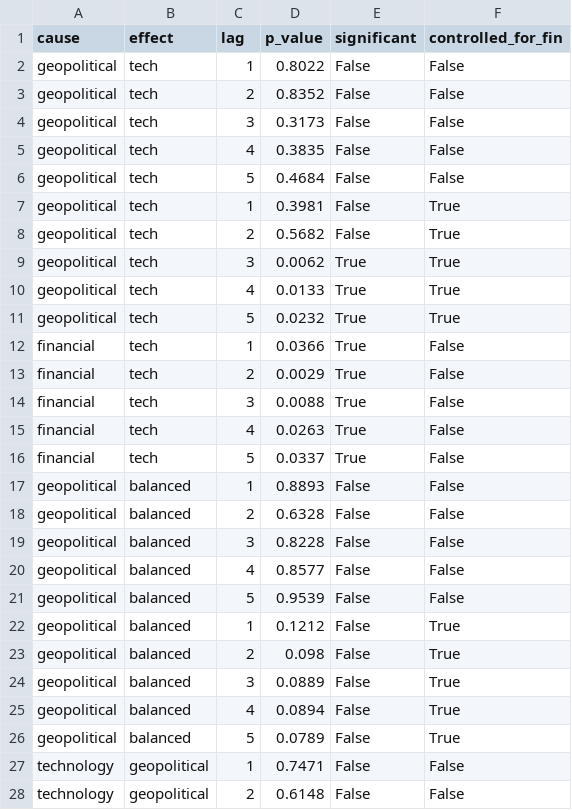
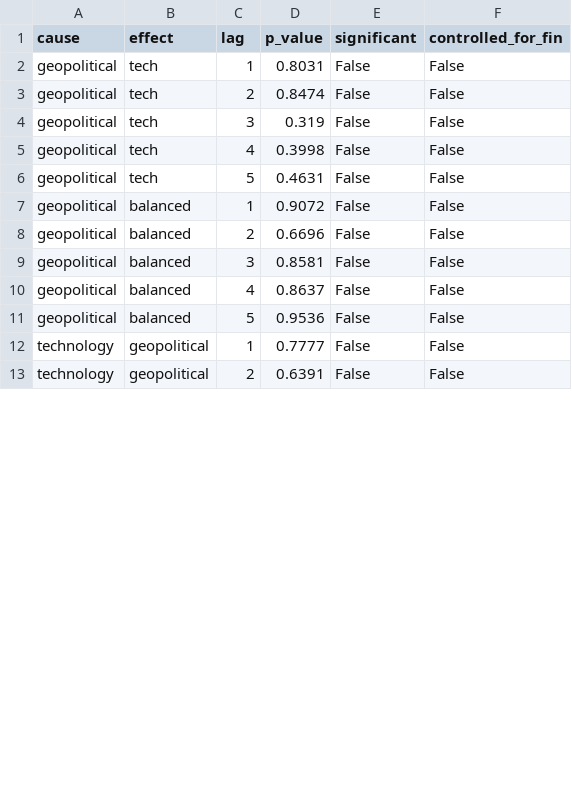
Before and after one commit to ReemaDesle/portfolio-risk-analytics, a CSV file: models/ml/m4_granger_results.csv, drawn as a sheet; only a part is shown; the diff covers the shown part only.

```diff
--- a/models/ml/m4_granger_results.csv
+++ b/models/ml/m4_granger_results.csv
@@ -1,28 +1,13 @@
 cause,effect,lag,p_value,significant,controlled_for_fin
-geopolitical,tech,1,0.8022,False,False
-geopolitical,tech,2,0.8352,False,False
-geopolitical,tech,3,0.3173,False,False
-geopolitical,tech,4,0.3835,False,False
-geopolitical,tech,5,0.4684,False,False
-geopolitical,tech,1,0.3981,False,True
-geopolitical,tech,2,0.5682,False,True
-geopolitical,tech,3,0.0062,True,True
-geopolitical,tech,4,0.0133,True,True
-geopolitical,tech,5,0.0232,True,True
-financial,tech,1,0.0366,True,False
-financial,tech,2,0.0029,True,False
-financial,tech,3,0.0088,True,False
-financial,tech,4,0.0263,True,False
-financial,tech,5,0.0337,True,False
-geopolitical,balanced,1,0.8893,False,False
-geopolitical,balanced,2,0.6328,False,False
-geopolitical,balanced,3,0.8228,False,False
-geopolitical,balanced,4,0.8577,False,False
-geopolitical,balanced,5,0.9539,False,False
-geopolitical,balanced,1,0.1212,False,True
-geopolitical,balanced,2,0.098,False,True
-geopolitical,balanced,3,0.0889,False,True
-geopolitical,balanced,4,0.0894,False,True
-geopolitical,balanced,5,0.0789,False,True
-technology,geopolitical,1,0.7471,False,False
-technology,geopolitical,2,0.6148,False,False
+geopolitical,tech,1,0.8031,False,False
+geopolitical,tech,2,0.8474,False,False
+geopolitical,tech,3,0.319,False,False
+geopolitical,tech,4,0.3998,False,False
+geopolitical,tech,5,0.4631,False,False
+geopolitical,balanced,1,0.9072,False,False
+geopolitical,balanced,2,0.6696,False,False
+geopolitical,balanced,3,0.8581,False,False
+geopolitical,balanced,4,0.8637,False,False
+geopolitical,balanced,5,0.9536,False,False
+technology,geopolitical,1,0.7777,False,False
+technology,geopolitical,2,0.6391,False,False
```
Also changed, not shown: 10 removed rows and 3 edited cells elsewhere in this file, models/ml/m4_ccf_results.csv, models/ml/m5_domain_coefficients.csv, 33 other files.
